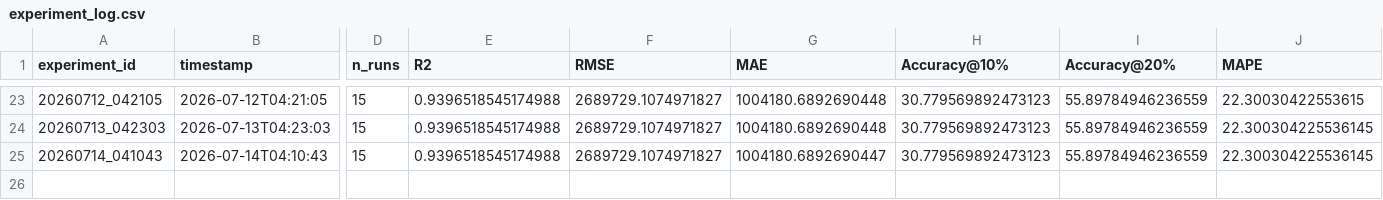
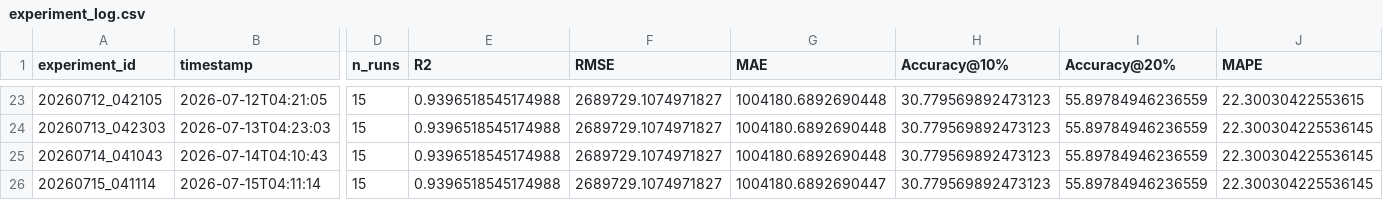
Before and after one commit to DarthJkid/Major-Project-Anglia-Ruskin, a CSV file: experiments/experiment_log.csv, drawn as a sheet; only a part is shown, gaps mark what is left out; rows hold the shown columns only; the diff names each change by its address in the sheet, - before the commit and + after, or states it on an @@ line.

```diff
--- a/experiments/experiment_log.csv
+++ b/experiments/experiment_log.csv
-G25 (MAE): 1004180.6892690447
+G25 (MAE): 1004180.6892690448
+row 26: 20260715_041114 | 2026-07-15T04:11:14 | 15 | 0.9396518545174988 | 2689729.1074971827 | 1004180.6892690447 | 30.779569892473123 | 55.89784946236559 | 22.300304225536145
```
Also changed, not shown: 3 other files.
